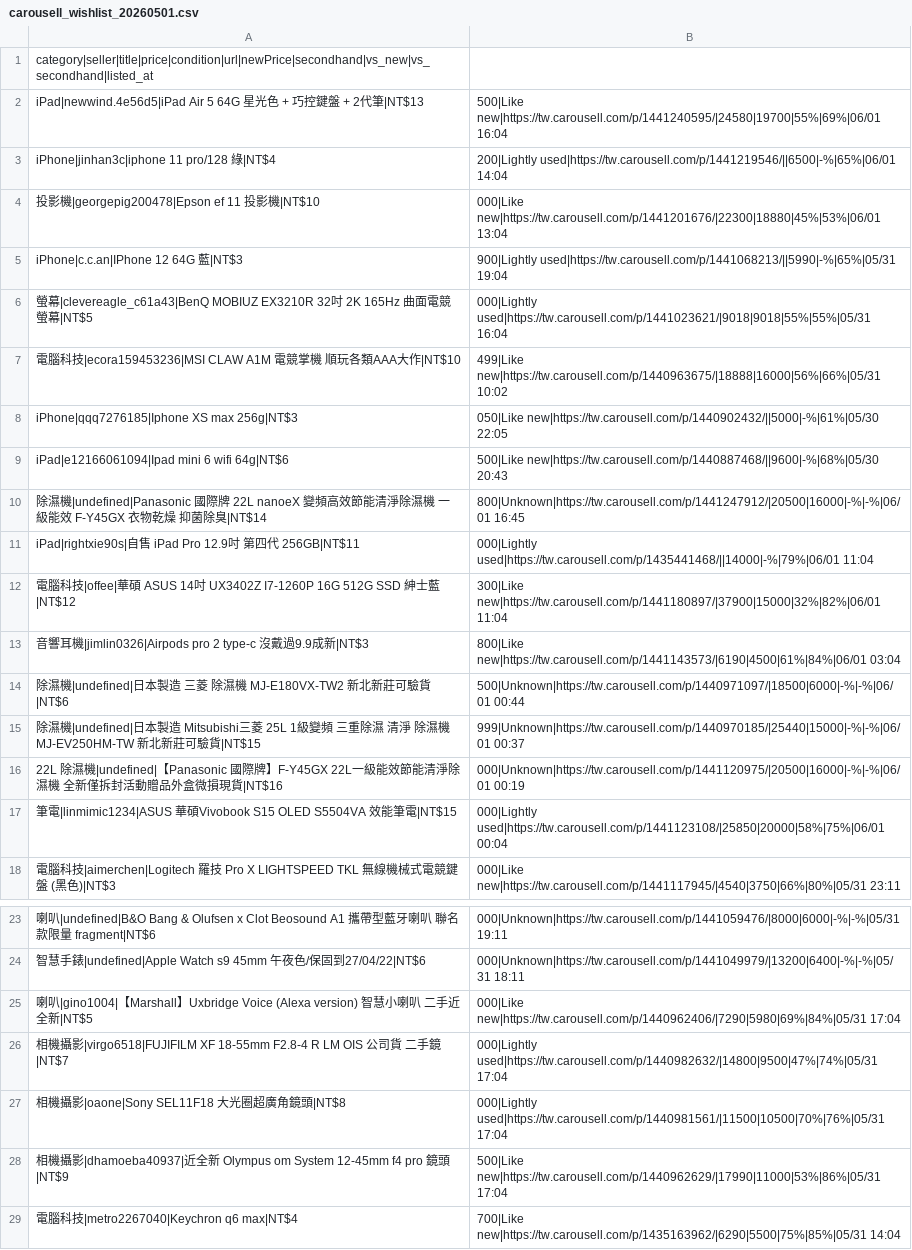
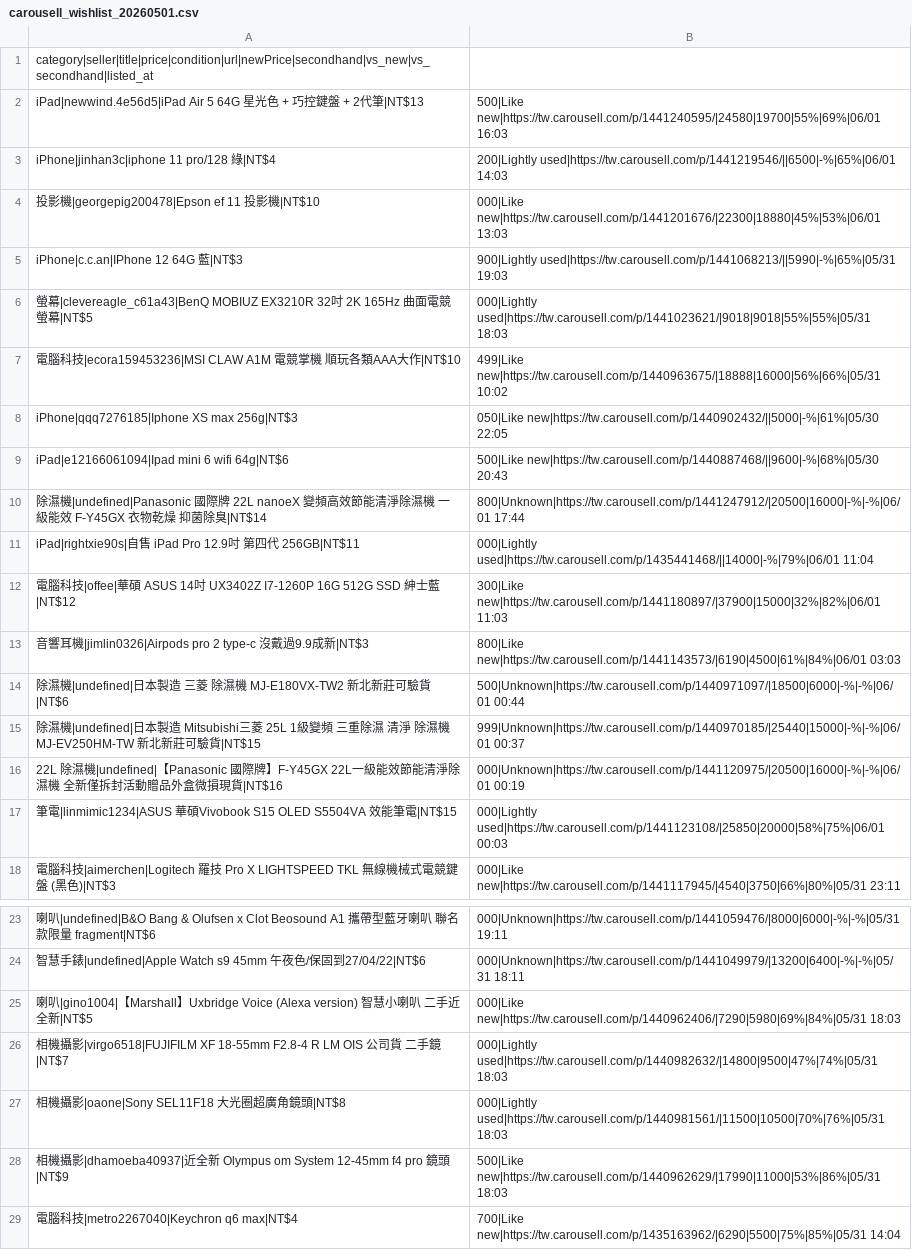
Before and after one commit to yangnim21029/cheap-product, a CSV file: outputs/carousell_wishlist_20260501.csv, drawn as a sheet; only a part is shown, gaps mark what is left out; the diff names each change by its address in the sheet, - before the commit and + after, or states it on an @@ line.

```diff
--- a/outputs/carousell_wishlist_20260501.csv
+++ b/outputs/carousell_wishlist_20260501.csv
-B2: 500|Like new|https://tw.carousell.com/p/1441240595/|24580|19700|55%|69%|06/01 16:04
+B2: 500|Like new|https://tw.carousell.com/p/1441240595/|24580|19700|55%|69%|06/01 16:03
-B3: 200|Lightly used|https://tw.carousell.com/p/1441219546/||6500|-%|65%|06/01 14:04
+B3: 200|Lightly used|https://tw.carousell.com/p/1441219546/||6500|-%|65%|06/01 14:03
-B4: 000|Like new|https://tw.carousell.com/p/1441201676/|22300|18880|45%|53%|06/01 13:04
+B4: 000|Like new|https://tw.carousell.com/p/1441201676/|22300|18880|45%|53%|06/01 13:03
-B5: 900|Lightly used|https://tw.carousell.com/p/1441068213/||5990|-%|65%|05/31 19:04
+B5: 900|Lightly used|https://tw.carousell.com/p/1441068213/||5990|-%|65%|05/31 19:03
-B6: 000|Lightly used|https://tw.carousell.com/p/1441023621/|9018|9018|55%|55%|05/31 16:04
+B6: 000|Lightly used|https://tw.carousell.com/p/1441023621/|9018|9018|55%|55%|05/31 18:03
-B10: 800|Unknown|https://tw.carousell.com/p/1441247912/|20500|16000|-%|-%|06/01 16:45
+B10: 800|Unknown|https://tw.carousell.com/p/1441247912/|20500|16000|-%|-%|06/01 17:44
-B12: 300|Like new|https://tw.carousell.com/p/1441180897/|37900|15000|32%|82%|06/01 11:04
+B12: 300|Like new|https://tw.carousell.com/p/1441180897/|37900|15000|32%|82%|06/01 11:03
-B13: 800|Like new|https://tw.carousell.com/p/1441143573/|6190|4500|61%|84%|06/01 03:04
+B13: 800|Like new|https://tw.carousell.com/p/1441143573/|6190|4500|61%|84%|06/01 03:03
-B17: 000|Lightly used|https://tw.carousell.com/p/1441123108/|25850|20000|58%|75%|06/01 00:04
+B17: 000|Lightly used|https://tw.carousell.com/p/1441123108/|25850|20000|58%|75%|06/01 00:03
-B25: 000|Like new|https://tw.carousell.com/p/1440962406/|7290|5980|69%|84%|05/31 17:04
+B25: 000|Like new|https://tw.carousell.com/p/1440962406/|7290|5980|69%|84%|05/31 18:03
-B26: 000|Lightly used|https://tw.carousell.com/p/1440982632/|14800|9500|47%|74%|05/31 17:04
+B26: 000|Lightly used|https://tw.carousell.com/p/1440982632/|14800|9500|47%|74%|05/31 18:03
-B27: 000|Lightly used|https://tw.carousell.com/p/1440981561/|11500|10500|70%|76%|05/31 17:04
+B27: 000|Lightly used|https://tw.carousell.com/p/1440981561/|11500|10500|70%|76%|05/31 18:03
-B28: 500|Like new|https://tw.carousell.com/p/1440962629/|17990|11000|53%|86%|05/31 17:04
+B28: 500|Like new|https://tw.carousell.com/p/1440962629/|17990|11000|53%|86%|05/31 18:03
```
Also changed, not shown: 6 other files.
